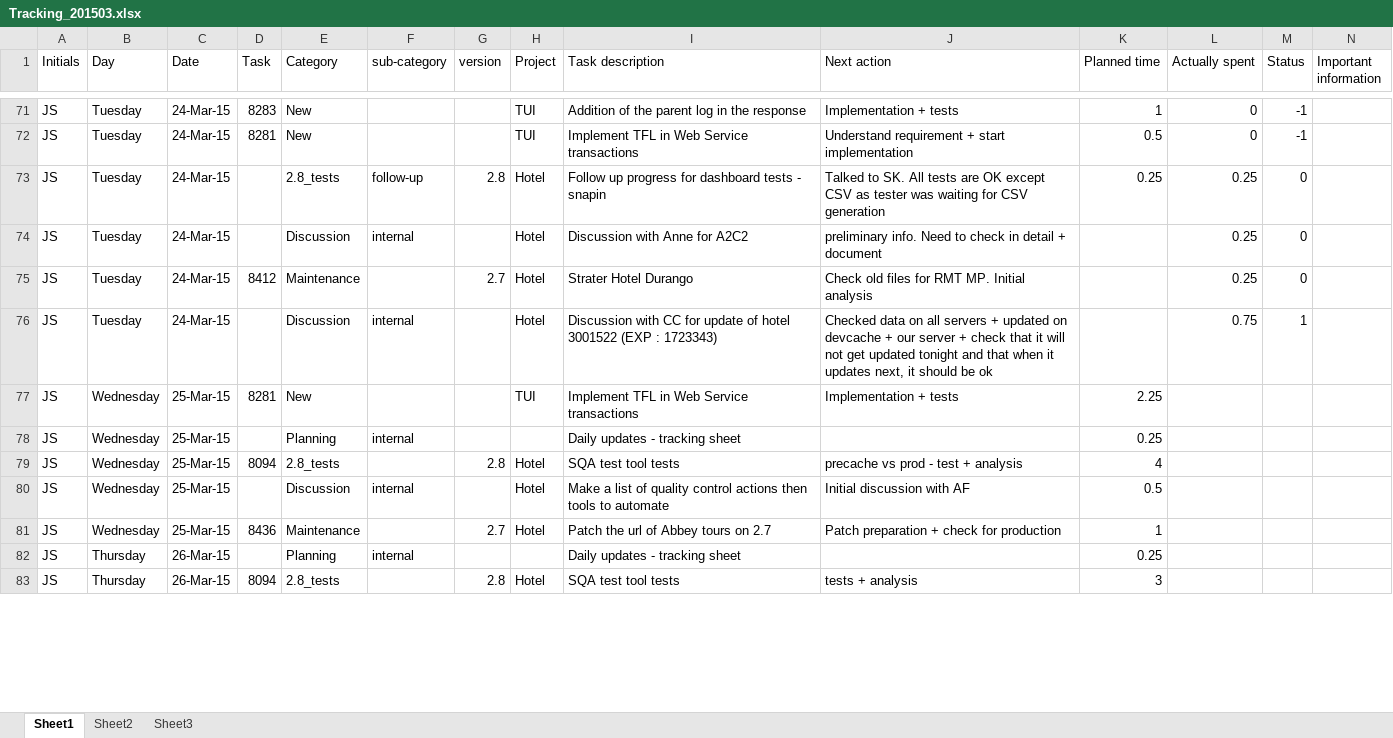
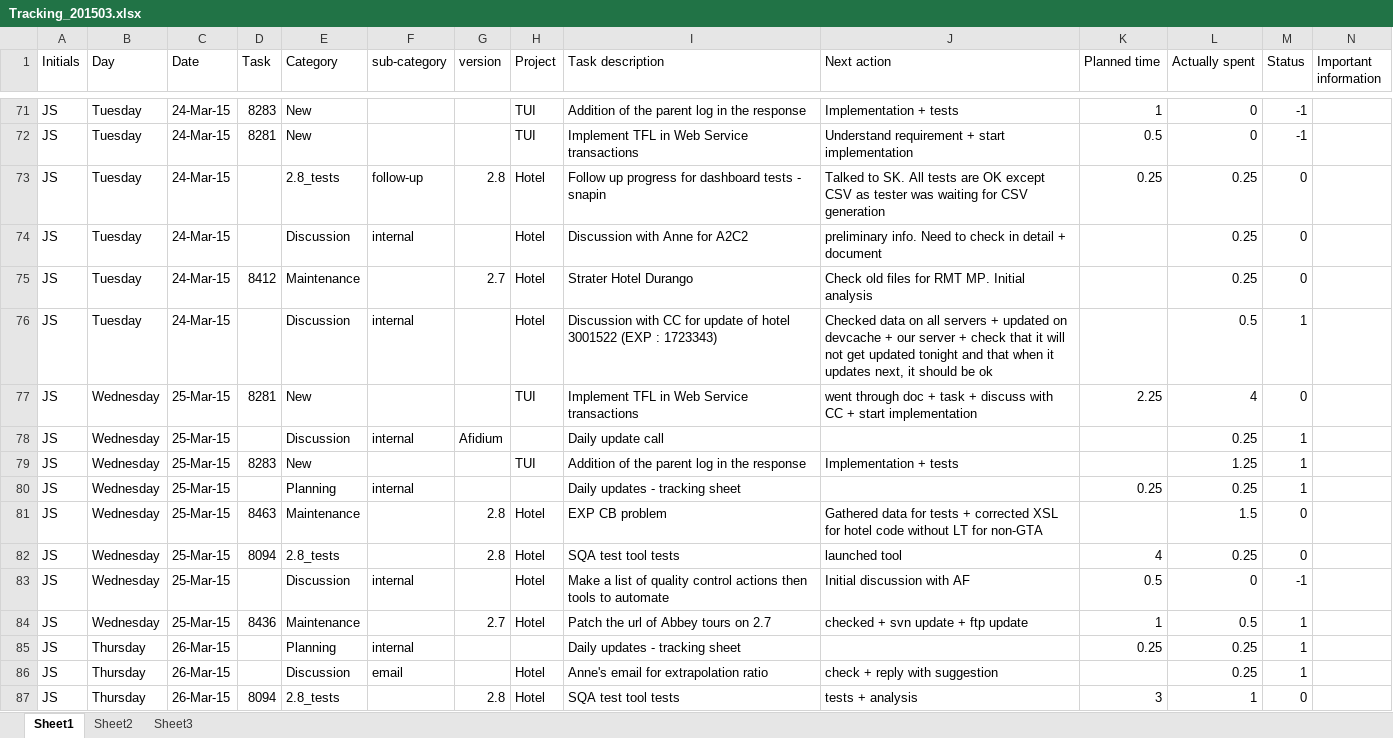
Before and after one commit to jy0tsna/Timesheets, an Excel workbook: Manual/Tracking_201503.xlsx, sheet Sheet1, drawn as a sheet; only a part is shown, gaps mark what is left out; values as stored, in another font and other column widths than the file's, no cell formats; addresses are those after the commit; the diff covers the shown part only; the diff names each change by its address in the sheet, - before the commit and + after, or states it on an @@ line.

```diff
--- a/Manual/Tracking_201503.xlsx (sheet Sheet1)
+++ b/Manual/Tracking_201503.xlsx (sheet Sheet1)
-L76 (Actually spent): 0.75
+L76 (Actually spent): 0.5
-J77 (Next action): Implementation + tests
+J77 (Next action): went through doc + task + discuss with CC + start implementation
-L77 (Actually spent): (empty)
+L77 (Actually spent): 4
-M77 (Status): (empty)
+M77 (Status): 0
+row 78: JS | Wednesday | 25-Mar-15 |  | Discussion | internal | Afidium |  | Daily update call |  |  | 0.25 | 1
+row 79: JS | Wednesday | 25-Mar-15 | 8283 | New |  |  | TUI | Addition of the parent log in the response | Implementation + tests |  | 1.25 | 1
-L80 (Actually spent): (empty)
+L80 (Actually spent): 0.25
-M80 (Status): (empty)
+M80 (Status): 1
+row 81: JS | Wednesday | 25-Mar-15 | 8463 | Maintenance |  | 2.8 | Hotel | EXP CB problem | Gathered data for tests + corrected XSL for hotel code without LT for non-GTA |  | 1.5 | 0
-J82 (Next action): precache vs prod - test + analysis
+J82 (Next action): launched tool
-L82 (Actually spent): (empty)
+L82 (Actually spent): 0.25
-M82 (Status): (empty)
+M82 (Status): 0
-L83 (Actually spent): (empty)
+L83 (Actually spent): 0
-M83 (Status): (empty)
+M83 (Status): -1
-J84 (Next action): Patch preparation + check for production
+J84 (Next action): checked + svn update + ftp update
-L84 (Actually spent): (empty)
+L84 (Actually spent): 0.5
-M84:M85 (Status): (empty)
+M84:M85 (Status): 1
-L85 (Actually spent): (empty)
+L85 (Actually spent): 0.25
+row 86: JS | Thursday | 26-Mar-15 |  | Discussion | email |  | Hotel | Anne's email for extrapolation ratio | check + reply with suggestion |  | 0.25 | 1
-L87 (Actually spent): (empty)
+L87 (Actually spent): 1
-M87 (Status): (empty)
+M87 (Status): 0
```
Also changed, not shown: 88 added rows, 7 removed rows, 134 edited cells and merged cells elsewhere in this sheet, cell formats, 1 other file.
